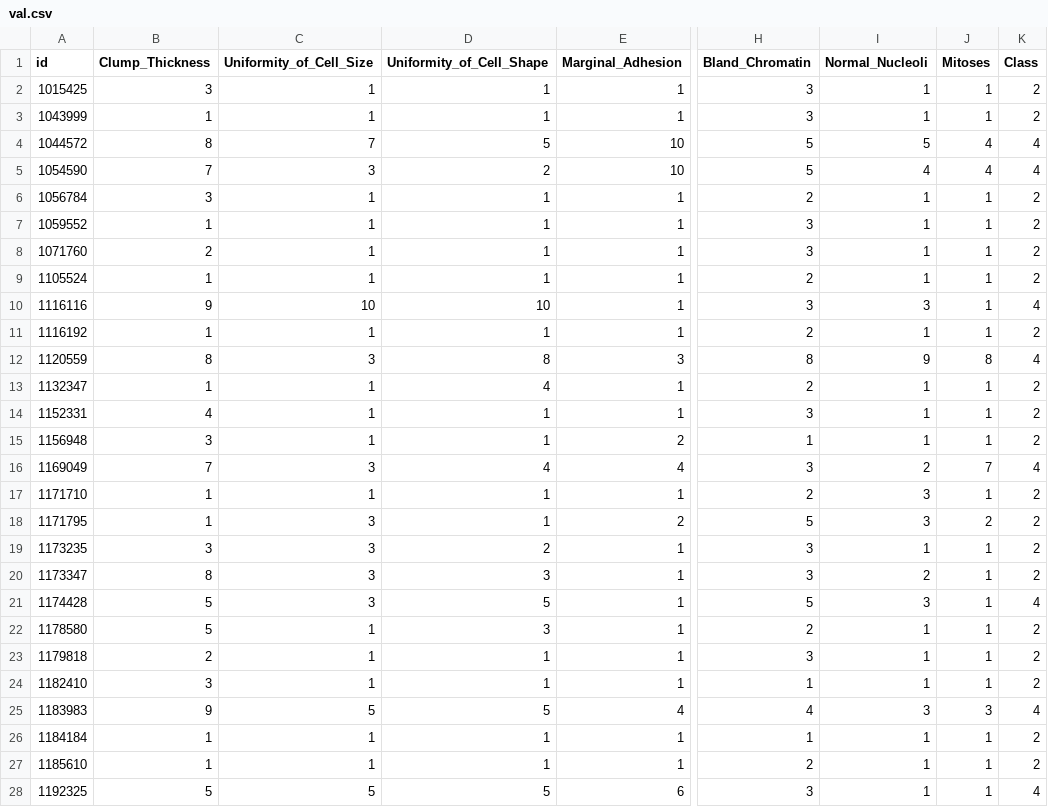
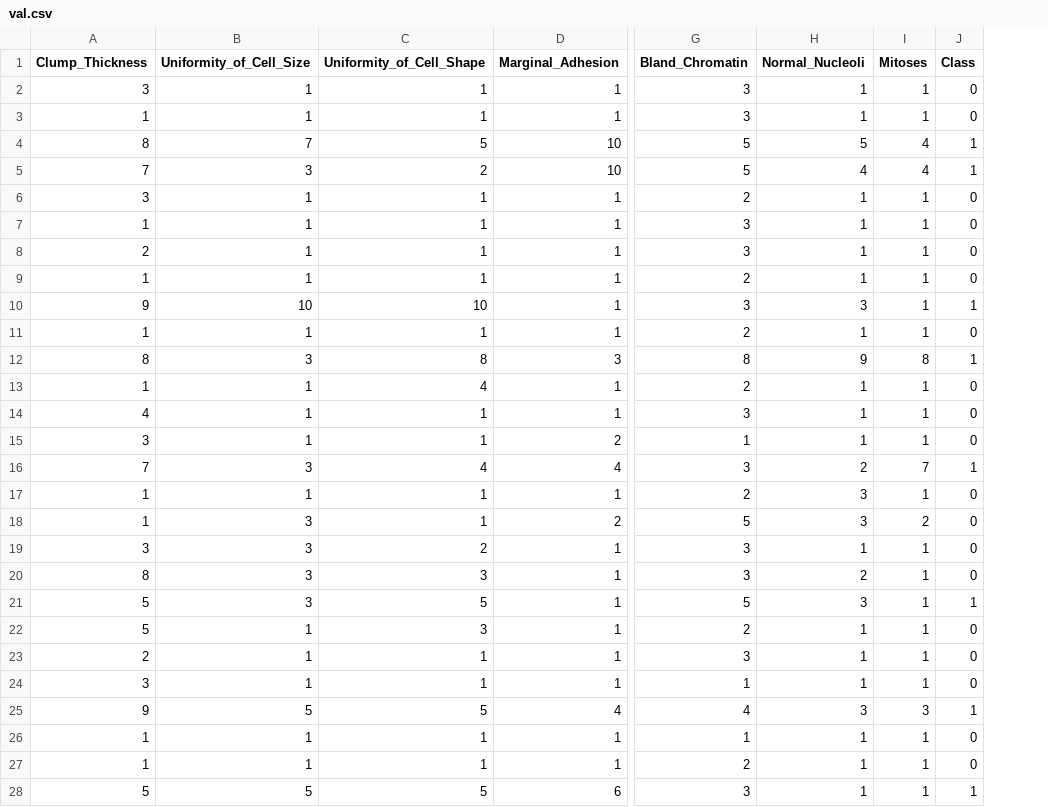
Before and after one commit to BoweiZ98/Breast_Cancer_Wisconsin, a CSV file: datasets/val.csv, drawn as a sheet; only a part is shown, gaps mark what is left out; removed rows and columns are numbered as before the commit, all else as after; the diff covers the shown part only; the diff names each change by its address in the sheet, - before the commit and + after, or states it on an @@ line.

```diff
--- a/datasets/val.csv
+++ b/datasets/val.csv
-column A (id), rows 2-28: 1015425 | 1043999 | 1044572 | 1054590 | 1056784 | 1059552 | 1071760 | 1105524 | 1116116 | 1116192 | 1120559 | 1132347 | 1152331 | 1156948 | 1169049 | 1171710 | 1171795 | 1173235 | 1173347 | 1174428 | 1178580 | 1179818 | 1182410 | 1183983 | 1184184 | 1185610 | 1192325
-J2:J3 (Class): 2
+J2:J3 (Class): 0
-J4:J5 (Class): 4
+J4:J5 (Class): 1
-J6:J9 (Class): 2
+J6:J9 (Class): 0
-J10 (Class): 4
+J10 (Class): 1
-J11 (Class): 2
+J11 (Class): 0
-J12 (Class): 4
+J12 (Class): 1
-J13:J15 (Class): 2
+J13:J15 (Class): 0
-J16 (Class): 4
+J16 (Class): 1
-J17:J20 (Class): 2
+J17:J20 (Class): 0
-J21 (Class): 4
+J21 (Class): 1
-J22:J24 (Class): 2
+J22:J24 (Class): 0
-J25 (Class): 4
+J25 (Class): 1
-J26:J27 (Class): 2
+J26:J27 (Class): 0
-J28 (Class): 4
+J28 (Class): 1
```
Also changed, not shown: 115 edited cells elsewhere in this file, datasets/train.csv, 1 other file.
